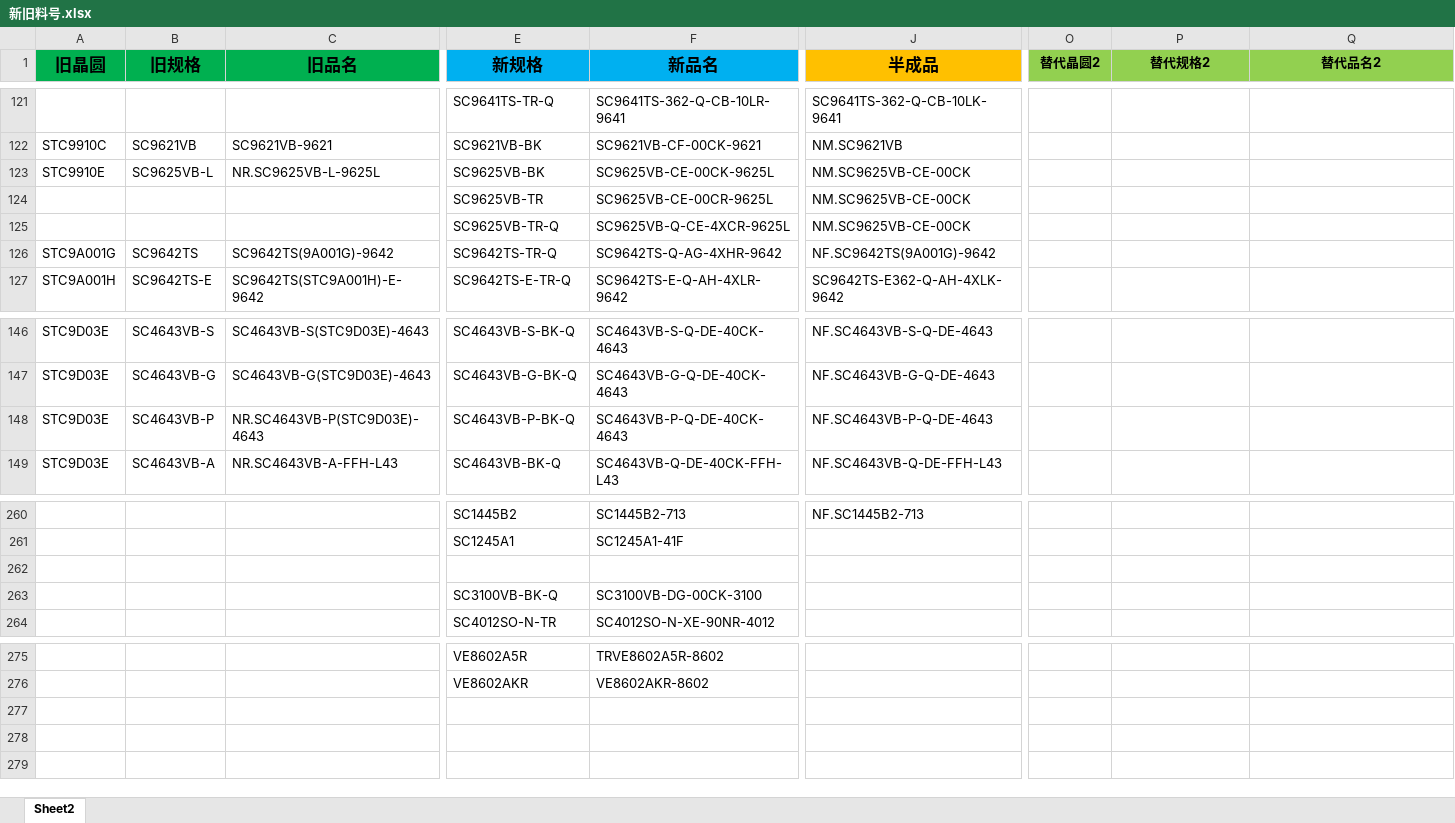
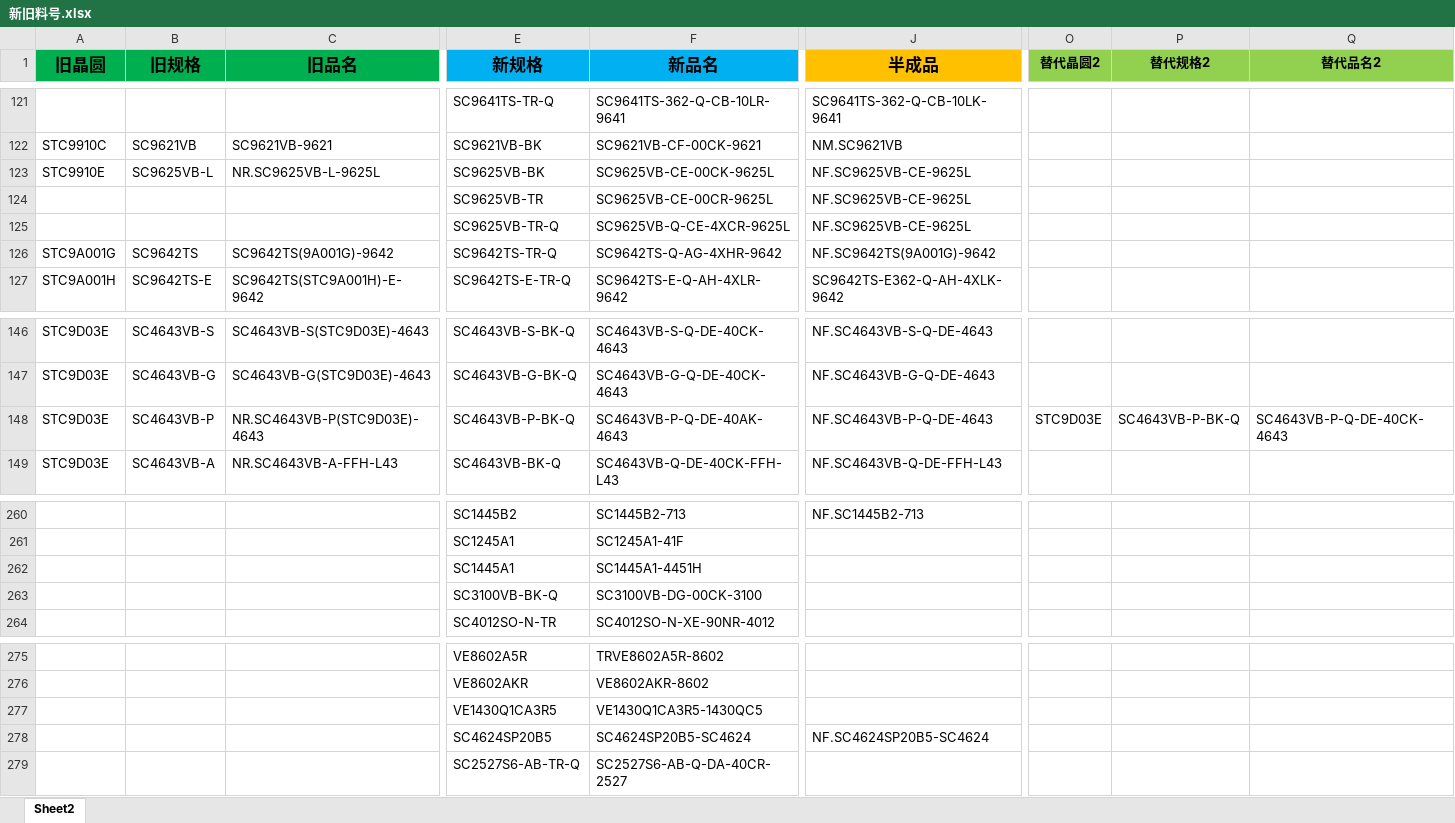
Before and after one commit to TTTriste06/operation_planning-, an Excel workbook: 新旧料号.xlsx, sheet Sheet2, drawn as a sheet; only a part is shown, gaps mark what is left out; values as stored, in another font and other column widths than the file's, no borders; conditional formats not drawn; rows hold the shown columns only; the diff names each change by its address in the sheet, - before the commit and + after, or states it on an @@ line.

Commit message:
upload 新旧料号.xlsx

```diff
--- a/新旧料号.xlsx (sheet Sheet2)
+++ b/新旧料号.xlsx (sheet Sheet2)
-J123:J125 (半成品): NM.SC9625VB-CE-00CK
+J123:J125 (半成品): NF.SC9625VB-CE-9625L
-F148 (新品名): SC4643VB-P-Q-DE-40CK-4643
+F148 (新品名): SC4643VB-P-Q-DE-40AK-4643
-O148 (替代晶圆2): (empty)
+O148 (替代晶圆2): STC9D03E
-P148 (替代规格2): (empty)
+P148 (替代规格2): SC4643VB-P-BK-Q
-Q148 (替代品名2): (empty)
+Q148 (替代品名2): SC4643VB-P-Q-DE-40CK-4643
-row 262: (empty)
+row 262:  |  |  | SC1445A1 | SC1445A1-4451H
+row 277:  |  |  | VE1430Q1CA3R5 | VE1430Q1CA3R5-1430QC5
+row 278:  |  |  | SC4624SP20B5 | SC4624SP20B5-SC4624 | NF.SC4624SP20B5-SC4624
+row 279:  |  |  | SC2527S6-AB-TR-Q | SC2527S6-AB-Q-DA-40CR-2527
```
